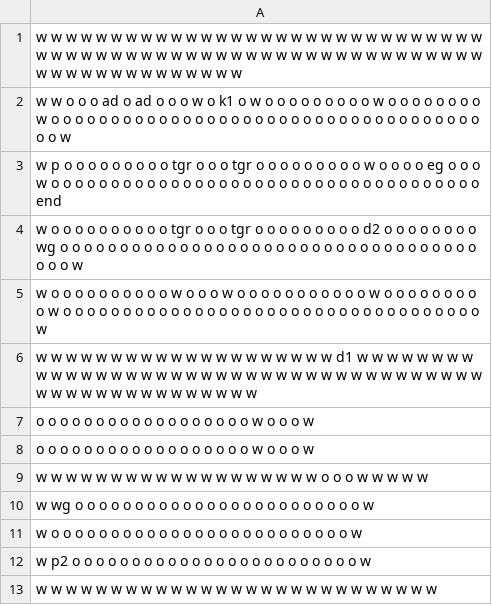
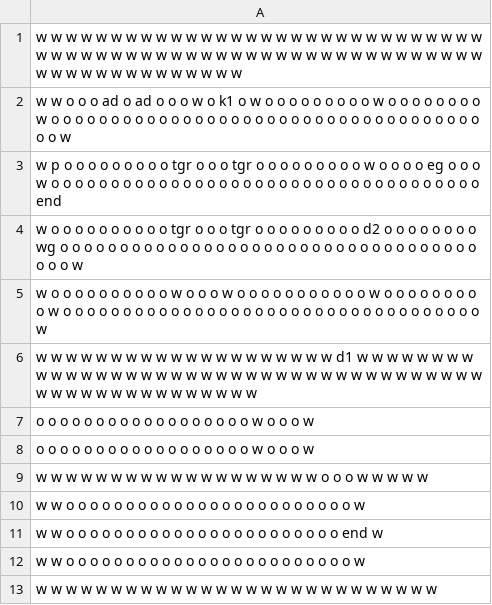
Before and after one commit to BenLevintan/Mask_maze, a CSV file: mazes/maze_level_2.csv, drawn as a sheet; the diff names each change by its address in the sheet, - before the commit and + after, or states it on an @@ line.

```diff
--- a/mazes/maze_level_2.csv
+++ b/mazes/maze_level_2.csv
-A10: w wg o o o o…
+A10: w w o o o o…
-A11: w o o o o o o o o o o o o o o o o o o o o o o o o o w
+A11: w w o o o o o o o o o o o o o o o o o o o o o o o end w
-A12: w p2 o o o o…
+A12: w w o o o o…
```
Also changed, not shown: mazes/maze_level_1.csv, mazes/maze_level_3.csv, 19 other files.
